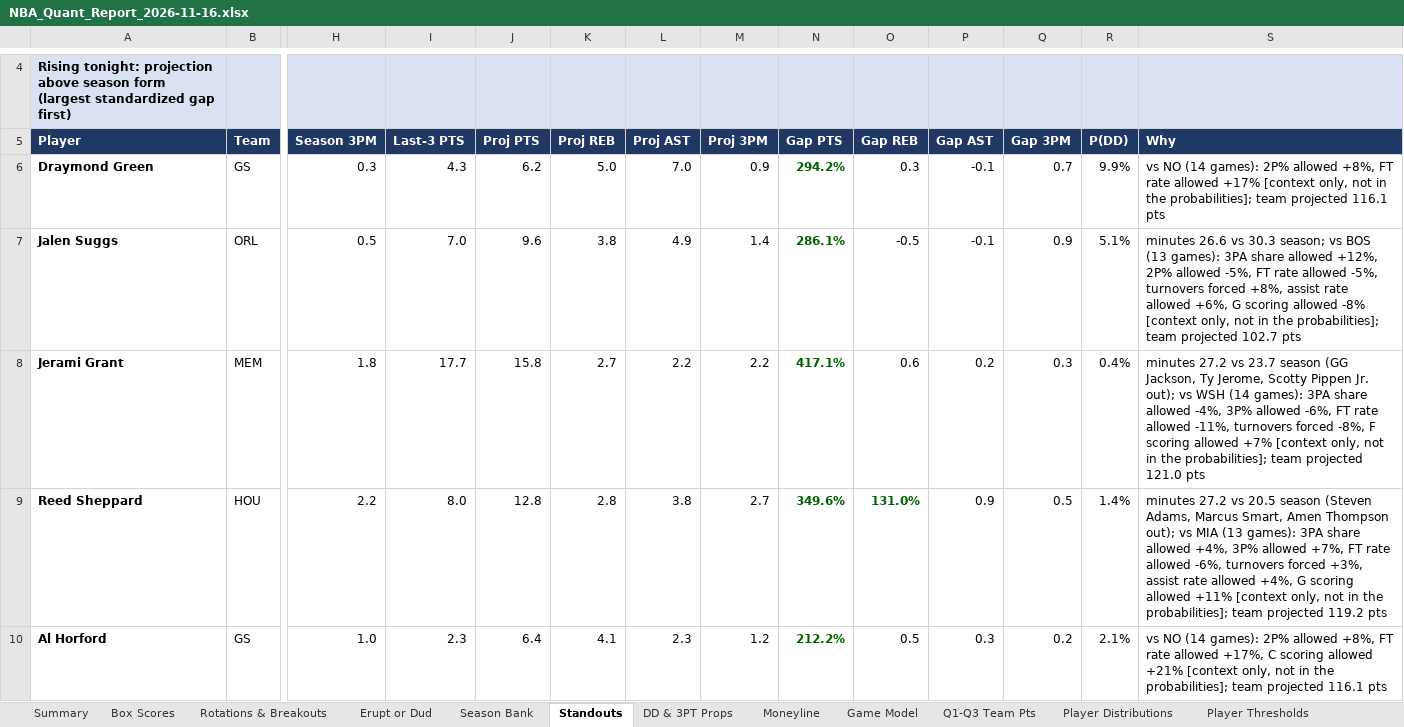
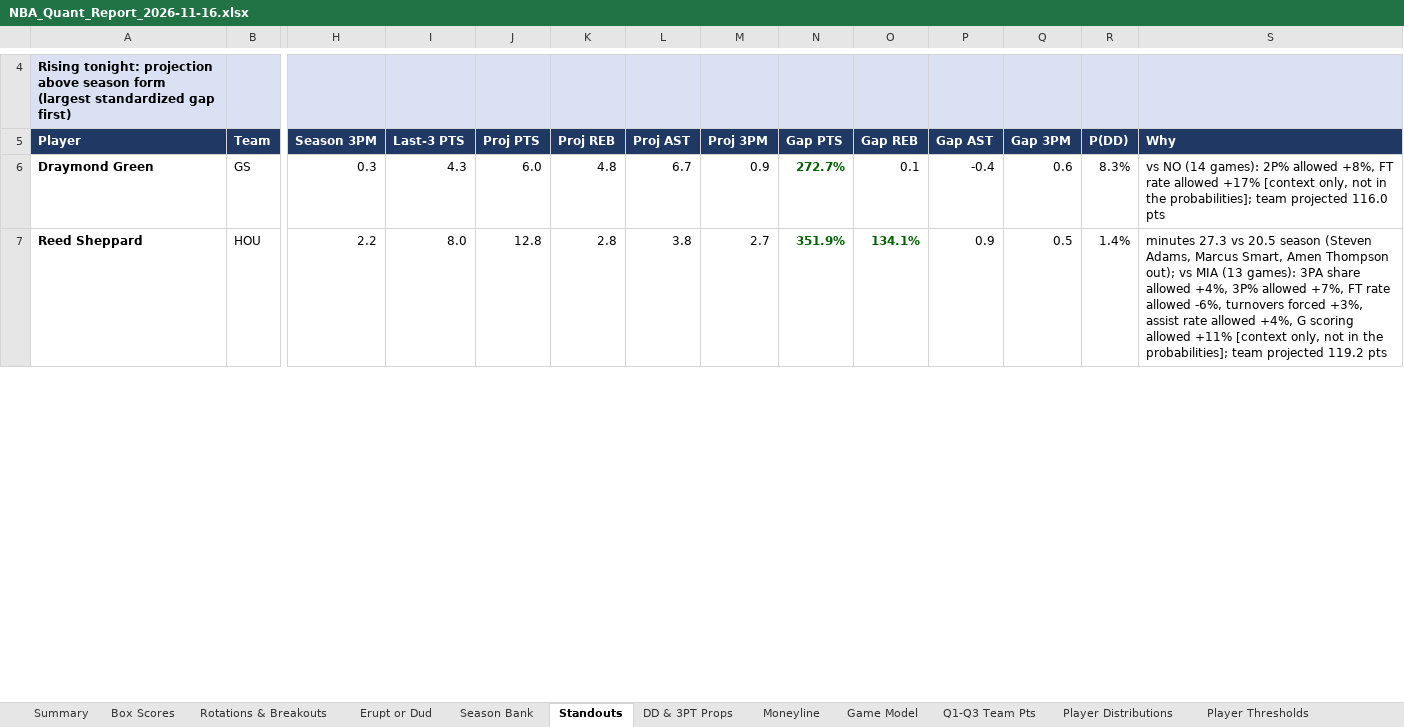
Before and after one commit to HeyShawtty/nba-quant-desk, an Excel workbook: reports/NBA_Quant_Report_2026-11-16.xlsx, sheet Standouts, drawn as a sheet; only a part is shown, gaps mark what is left out; values as stored, in another font and other column widths than the file's, no borders; removed rows and columns are numbered as before the commit, all else as after; rows hold the shown columns only; the diff covers the shown part only; the diff names each change by its address in the sheet, - before the commit and + after, or states it on an @@ line.

```diff
--- a/reports/NBA_Quant_Report_2026-11-16.xlsx (sheet Standouts)
+++ b/reports/NBA_Quant_Report_2026-11-16.xlsx (sheet Standouts)
-J6 (Proj PTS): 6.2
+J6 (Proj PTS): 6.0
-K6 (Proj REB): 5.0
+K6 (Proj REB): 4.8
-L6 (Proj AST): 7.0
+L6 (Proj AST): 6.7
-N6 (Gap PTS): 294.2%
+N6 (Gap PTS): 272.7%
-O6 (Gap REB): 0.3
+O6 (Gap REB): 0.1
-P6 (Gap AST): -0.1
+P6 (Gap AST): -0.4
-Q6 (Gap 3PM): 0.7
+Q6 (Gap 3PM): 0.6
-R6 (P(DD)): 9.9%
+R6 (P(DD)): 8.3%
-S6 (Why): …team projected 116.1 pts
+S6 (Why): …team projected 116.0 pts
-row 7: Jalen Suggs | ORL | 0.5 | 7.0 | 9.6 | 3.8 | 4.9 | 1.4 | 286.1% | -0.5 | -0.1 | 0.9 | 5.1% | minutes 26.6 vs 30.3 season; vs BOS (13 games): 3PA share allowed +12%, 2P% allowed -5%, FT rate allowed -5%, turnovers forced +8%, assist rate allowed +6%, G scoring allowed -8% [context only, not in the probabilities]; team projected 102.7 pts
-row 8: Jerami Grant | MEM | 1.8 | 17.7 | 15.8 | 2.7 | 2.2 | 2.2 | 417.1% | 0.6 | 0.2 | 0.3 | 0.4% | minutes 27.2 vs 23.7 season (GG Jackson, Ty Jerome, Scotty Pippen Jr. out); vs WSH (14 games): 3PA share allowed -4%, 3P% allowed -6%, FT rate allowed -11%, turnovers forced -8%, F scoring allowed +7% [context only, not in the probabilities]; team projected 121.0 pts
-N7 (Gap PTS): 349.6%
+N7 (Gap PTS): 351.9%
-O7 (Gap REB): 131.0%
+O7 (Gap REB): 134.1%
-S7 (Why): minutes 27.2 vs 20.5…
+S7 (Why): minutes 27.3 vs 20.5…
-row 10: Al Horford | GS | 1.0 | 2.3 | 6.4 | 4.1 | 2.3 | 1.2 | 212.2% | 0.5 | 0.3 | 0.2 | 2.1% | vs NO (14 games): 2P% allowed +8%, FT rate allowed +17%, C scoring allowed +21% [context only, not in the probabilities]; team projected 116.1 pts
```
Also changed, not shown: 19 added rows, 20 removed rows and 44 edited cells elsewhere in this sheet, sheet Player Thresholds, sheet Player Distributions, sheet Rotations & Breakouts, sheet Box Scores, sheet Season Bank, sheet Minutes & Injuries, 11 more sheets, formulas that keep their value, reports/Data_Bank_2026-27.xlsx, 8 other files.
